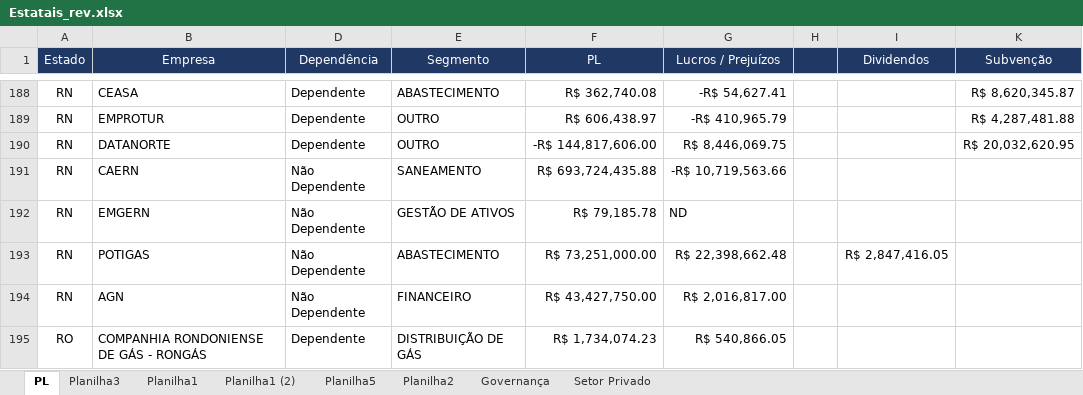
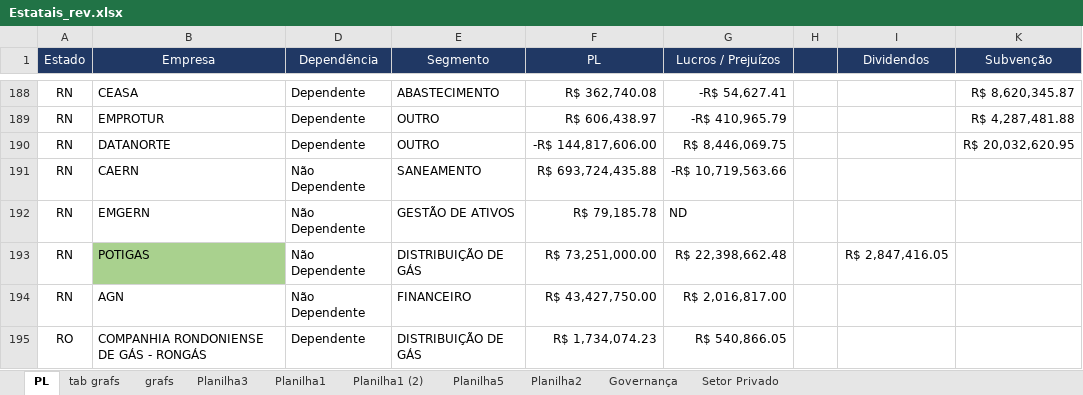
Before and after one commit to tchiluanda/estatais-estados, an Excel workbook: dados/Estatais_rev.xlsx, sheet PL, drawn as a sheet; only a part is shown, gaps mark what is left out; values as stored, in another font and other column widths than the file's, no borders; conditional formats not drawn; the diff covers the shown part only; the diff names each change by its address in the sheet, - before the commit and + after, or states it on an @@ line.

Commit message:
corrigi na mão a planilha, a classificação de algumas empresas estava errada em relação aos segmentos.

```diff
--- a/dados/Estatais_rev.xlsx (sheet PL)
+++ b/dados/Estatais_rev.xlsx (sheet PL)
+sheet tab: tab grafs
+sheet tab: grafs
-B193 fill: none
+B193 fill: #A9D18E
-E193 (Segmento): ABASTECIMENTO
+E193 (Segmento): DISTRIBUIÇÃO DE GÁS
```
Also changed, not shown: 7 edited cells and cell formats elsewhere in this sheet, charts or pictures.
